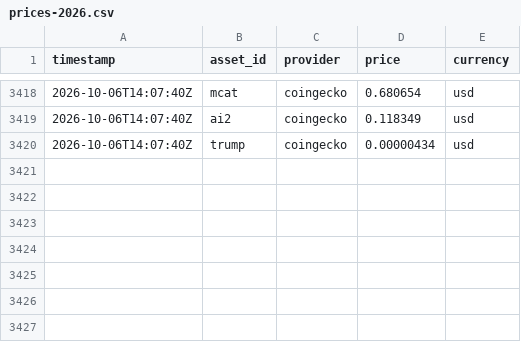
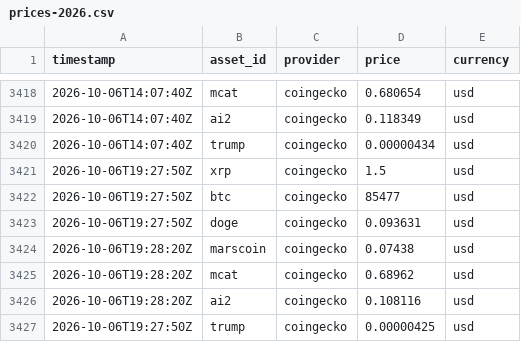
Before and after one commit to StefaNovaliere/controler-activos, a CSV file: history/prices-2026.csv, drawn as a sheet; only a part is shown, gaps mark what is left out; the diff names each change by its address in the sheet, - before the commit and + after, or states it on an @@ line.

```diff
--- a/history/prices-2026.csv
+++ b/history/prices-2026.csv
+row 3421: 2026-10-06T19:27:50Z | xrp | coingecko | 1.5 | usd
+row 3422: 2026-10-06T19:27:50Z | btc | coingecko | 85477 | usd
+row 3423: 2026-10-06T19:27:50Z | doge | coingecko | 0.093631 | usd
+row 3424: 2026-10-06T19:28:20Z | marscoin | coingecko | 0.07438 | usd
+row 3425: 2026-10-06T19:28:20Z | mcat | coingecko | 0.68962 | usd
+row 3426: 2026-10-06T19:28:20Z | ai2 | coingecko | 0.108116 | usd
+row 3427: 2026-10-06T19:27:50Z | trump | coingecko | 0.00000425 | usd
```
Also changed, not shown: 1 other file.
